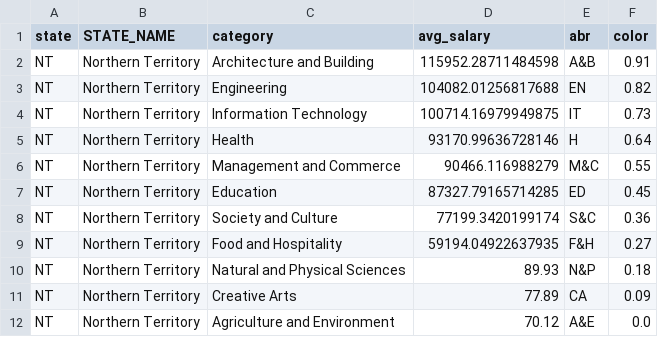
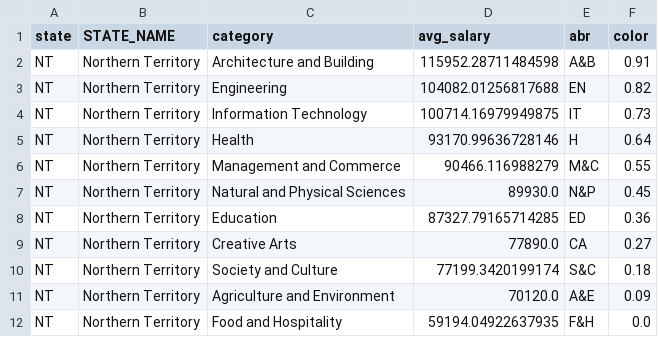
Before and after one commit to erdemah/IE_Squads, a CSV file: public/datasets/about_your_pay/Nt_salary.csv, drawn as a sheet.

```diff
--- a/public/datasets/about_your_pay/Nt_salary.csv
+++ b/public/datasets/about_your_pay/Nt_salary.csv
@@ -6,7 +6,7 @@ NT,Northern Territory,Health,93170.99636728146,H,0.64
 NT,Northern Territory,Management and Commerce,90466.116988279,M&C,0.55
-NT,Northern Territory,Education,87327.79165714285,ED,0.45
-NT,Northern Territory,Society and Culture,77199.3420199174,S&C,0.36
-NT,Northern Territory,Food and Hospitality,59194.04922637935,F&H,0.27
-NT,Northern Territory,Natural and Physical Sciences,89.93,N&P,0.18
-NT,Northern Territory,Creative Arts,77.89,CA,0.09
-NT,Northern Territory,Agriculture and Environment,70.12,A&E,0.0
+NT,Northern Territory,Natural and Physical Sciences,89930.0,N&P,0.45
+NT,Northern Territory,Education,87327.79165714285,ED,0.36
+NT,Northern Territory,Creative Arts,77890.0,CA,0.27
+NT,Northern Territory,Society and Culture,77199.3420199174,S&C,0.18
+NT,Northern Territory,Agriculture and Environment,70120.0,A&E,0.09
+NT,Northern Territory,Food and Hospitality,59194.04922637935,F&H,0.0
```
Also changed, not shown: 3 other files.
